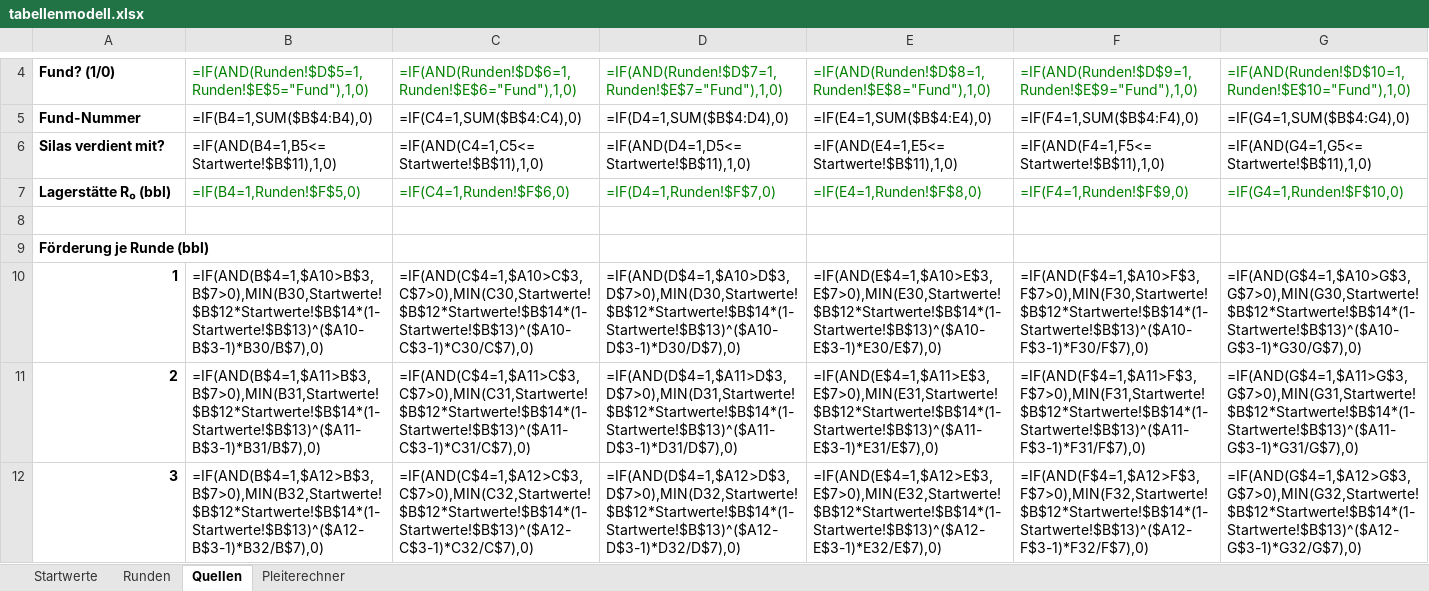
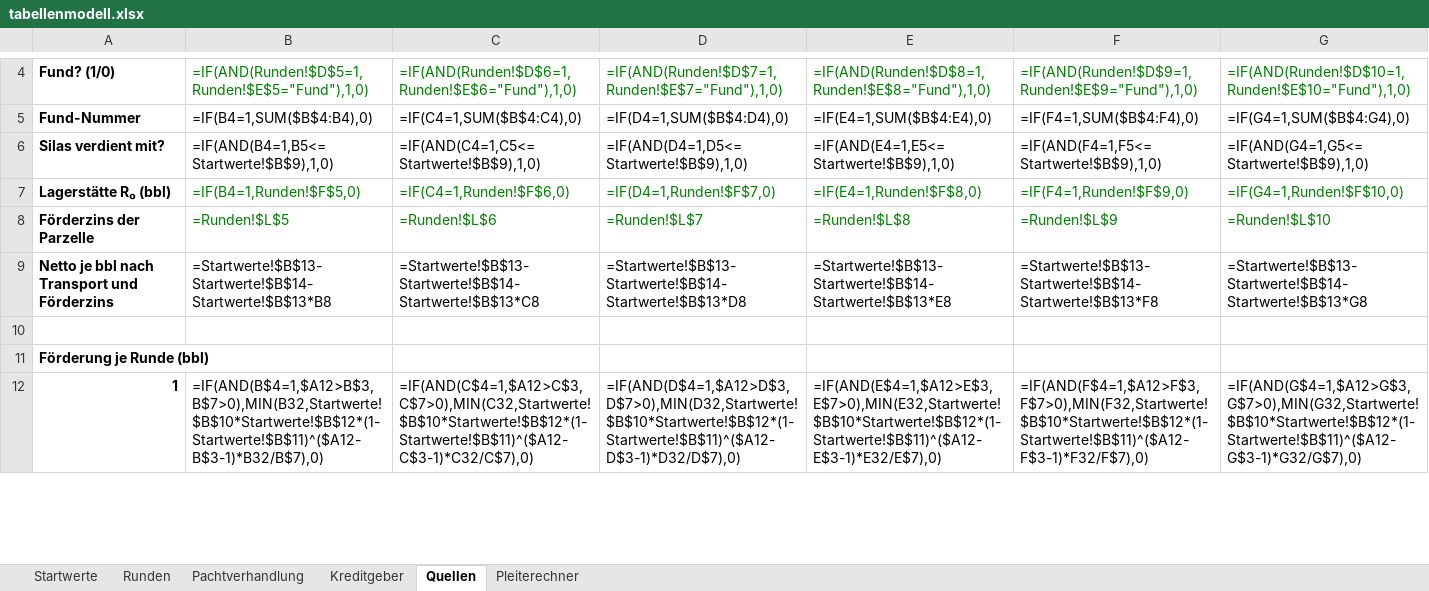
Before and after one commit to ps-Softworks/crude, an Excel workbook: docs/tabellenmodell.xlsx, sheet Quellen, drawn as a sheet; only a part is shown, gaps mark what is left out; values as stored, in another font and other column widths than the file's, no borders; formulas without a stored value are shown as written; removed rows and columns are numbered as before the commit, all else as after; rows hold the shown columns only; the diff covers the shown part only; the diff names each change by its address in the sheet, - before the commit and + after, or states it on an @@ line.

```diff
--- a/docs/tabellenmodell.xlsx (sheet Quellen)
+++ b/docs/tabellenmodell.xlsx (sheet Quellen)
+sheet tab: Pachtverhandlung
+sheet tab: Kreditgeber
-B6: =IF(AND(B4=1,B5<=Startwerte!$B$11),1,0)
+B6: =IF(AND(B4=1,B5<=Startwerte!$B$9),1,0)
-C6: =IF(AND(C4=1,C5<=Startwerte!$B$11),1,0)
+C6: =IF(AND(C4=1,C5<=Startwerte!$B$9),1,0)
-D6: =IF(AND(D4=1,D5<=Startwerte!$B$11),1,0)
+D6: =IF(AND(D4=1,D5<=Startwerte!$B$9),1,0)
-E6: =IF(AND(E4=1,E5<=Startwerte!$B$11),1,0)
+E6: =IF(AND(E4=1,E5<=Startwerte!$B$9),1,0)
-F6: =IF(AND(F4=1,F5<=Startwerte!$B$11),1,0)
+F6: =IF(AND(F4=1,F5<=Startwerte!$B$9),1,0)
-G6: =IF(AND(G4=1,G5<=Startwerte!$B$11),1,0)
+G6: =IF(AND(G4=1,G5<=Startwerte!$B$9),1,0)
+row 8: Förderzins der Parzelle | =Runden!$L$5 | =Runden!$L$6 | =Runden!$L$7 | =Runden!$L$8 | =Runden!$L$9 | =Runden!$L$10
+row 9: Netto je bbl nach Transport und Förderzins | =Startwerte!$B$13-Startwerte!$B$14-Startwerte!$B$13*B8 | =Startwerte!$B$13-Startwerte!$B$14-Startwerte!$B$13*C8 | =Startwerte!$B$13-Startwerte!$B$14-Startwerte!$B$13*D8 | =Startwerte!$B$13-Startwerte!$B$14-Startwerte!$B$13*E8 | =Startwerte!$B$13-Startwerte!$B$14-Startwerte!$B$13*F8 | =Startwerte!$B$13-Startwerte!$B$14-Startwerte!$B$13*G8
-row 10: 1 | =IF(AND(B$4=1,$A10>B$3,B$7>0),MIN(B30,Startwerte!$B$12*Startwerte!$B$14*(1-Startwerte!$B$13)^($A10-B$3-1)*B30/B$7),0) | =IF(AND(C$4=1,$A10>C$3,C$7>0),MIN(C30,Startwerte!$B$12*Startwerte!$B$14*(1-Startwerte!$B$13)^($A10-C$3-1)*C30/C$7),0) | =IF(AND(D$4=1,$A10>D$3,D$7>0),MIN(D30,Startwerte!$B$12*Startwerte!$B$14*(1-Startwerte!$B$13)^($A10-D$3-1)*D30/D$7),0) | =IF(AND(E$4=1,$A10>E$3,E$7>0),MIN(E30,Startwerte!$B$12*Startwerte!$B$14*(1-Startwerte!$B$13)^($A10-E$3-1)*E30/E$7),0) | =IF(AND(F$4=1,$A10>F$3,F$7>0),MIN(F30,Startwerte!$B$12*Startwerte!$B$14*(1-Startwerte!$B$13)^($A10-F$3-1)*F30/F$7),0) | =IF(AND(G$4=1,$A10>G$3,G$7>0),MIN(G30,Startwerte!$B$12*Startwerte!$B$14*(1-Startwerte!$B$13)^($A10-G$3-1)*G30/G$7),0)
-row 11: 2 | =IF(AND(B$4=1,$A11>B$3,B$7>0),MIN(B31,Startwerte!$B$12*Startwerte!$B$14*(1-Startwerte!$B$13)^($A11-B$3-1)*B31/B$7),0) | =IF(AND(C$4=1,$A11>C$3,C$7>0),MIN(C31,Startwerte!$B$12*Startwerte!$B$14*(1-Startwerte!$B$13)^($A11-C$3-1)*C31/C$7),0) | =IF(AND(D$4=1,$A11>D$3,D$7>0),MIN(D31,Startwerte!$B$12*Startwerte!$B$14*(1-Startwerte!$B$13)^($A11-D$3-1)*D31/D$7),0) | =IF(AND(E$4=1,$A11>E$3,E$7>0),MIN(E31,Startwerte!$B$12*Startwerte!$B$14*(1-Startwerte!$B$13)^($A11-E$3-1)*E31/E$7),0) | =IF(AND(F$4=1,$A11>F$3,F$7>0),MIN(F31,Startwerte!$B$12*Startwerte!$B$14*(1-Startwerte!$B$13)^($A11-F$3-1)*F31/F$7),0) | =IF(AND(G$4=1,$A11>G$3,G$7>0),MIN(G31,Startwerte!$B$12*Startwerte!$B$14*(1-Startwerte!$B$13)^($A11-G$3-1)*G31/G$7),0)
@@ column A renumbered between rows 12 and 45 @@
-B12: =IF(AND(B$4=1,$A12>B$3,B$7>0),MIN(B32,Startwerte!$B$12*Startwerte!$B$14*(1-Startwerte!$B$13)^($A12-B$3-1)*B32/B$7),0)
+B12: =IF(AND(B$4=1,$A12>B$3,B$7>0),MIN(B32,Startwerte!$B$10*Startwerte!$B$12*(1-Startwerte!$B$11)^($A12-B$3-1)*B32/B$7),0)
-C12: =IF(AND(C$4=1,$A12>C$3,C$7>0),MIN(C32,Startwerte!$B$12*Startwerte!$B$14*(1-Startwerte!$B$13)^($A12-C$3-1)*C32/C$7),0)
+C12: =IF(AND(C$4=1,$A12>C$3,C$7>0),MIN(C32,Startwerte!$B$10*Startwerte!$B$12*(1-Startwerte!$B$11)^($A12-C$3-1)*C32/C$7),0)
-D12: =IF(AND(D$4=1,$A12>D$3,D$7>0),MIN(D32,Startwerte!$B$12*Startwerte!$B$14*(1-Startwerte!$B$13)^($A12-D$3-1)*D32/D$7),0)
+D12: =IF(AND(D$4=1,$A12>D$3,D$7>0),MIN(D32,Startwerte!$B$10*Startwerte!$B$12*(1-Startwerte!$B$11)^($A12-D$3-1)*D32/D$7),0)
-E12: =IF(AND(E$4=1,$A12>E$3,E$7>0),MIN(E32,Startwerte!$B$12*Startwerte!$B$14*(1-Startwerte!$B$13)^($A12-E$3-1)*E32/E$7),0)
+E12: =IF(AND(E$4=1,$A12>E$3,E$7>0),MIN(E32,Startwerte!$B$10*Startwerte!$B$12*(1-Startwerte!$B$11)^($A12-E$3-1)*E32/E$7),0)
-F12: =IF(AND(F$4=1,$A12>F$3,F$7>0),MIN(F32,Startwerte!$B$12*Startwerte!$B$14*(1-Startwerte!$B$13)^($A12-F$3-1)*F32/F$7),0)
+F12: =IF(AND(F$4=1,$A12>F$3,F$7>0),MIN(F32,Startwerte!$B$10*Startwerte!$B$12*(1-Startwerte!$B$11)^($A12-F$3-1)*F32/F$7),0)
-G12: =IF(AND(G$4=1,$A12>G$3,G$7>0),MIN(G32,Startwerte!$B$12*Startwerte!$B$14*(1-Startwerte!$B$13)^($A12-G$3-1)*G32/G$7),0)
+G12: =IF(AND(G$4=1,$A12>G$3,G$7>0),MIN(G32,Startwerte!$B$10*Startwerte!$B$12*(1-Startwerte!$B$11)^($A12-G$3-1)*G32/G$7),0)
```
Also changed, not shown: 4 added rows, 2 removed rows and 228 edited cells elsewhere in this sheet, sheet Pleiterechner, sheet Runden, sheet Startwerte, 2 other files.
